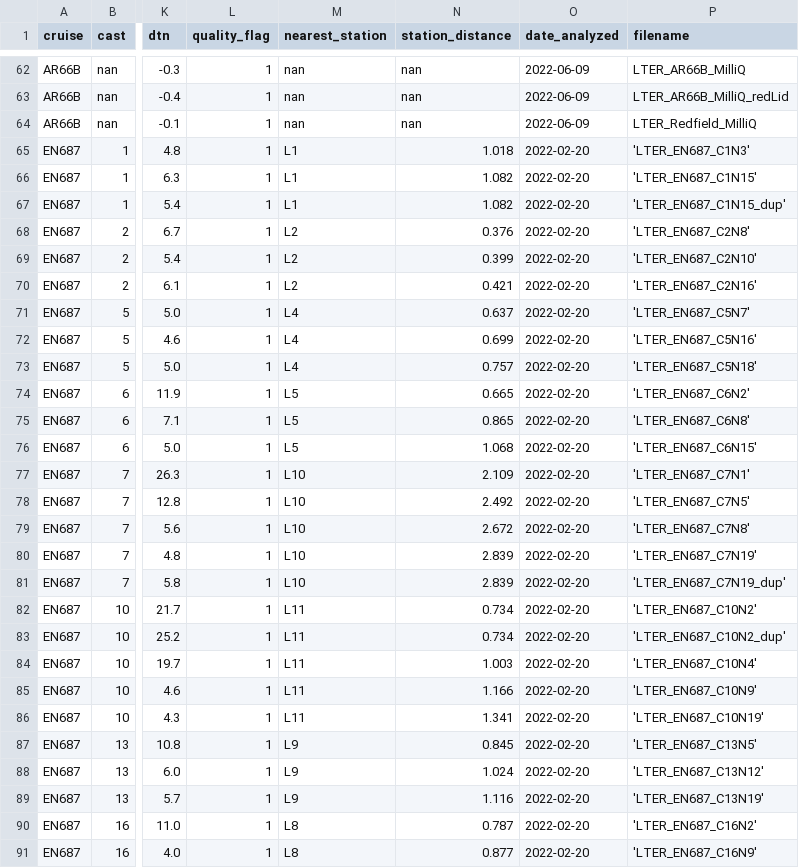
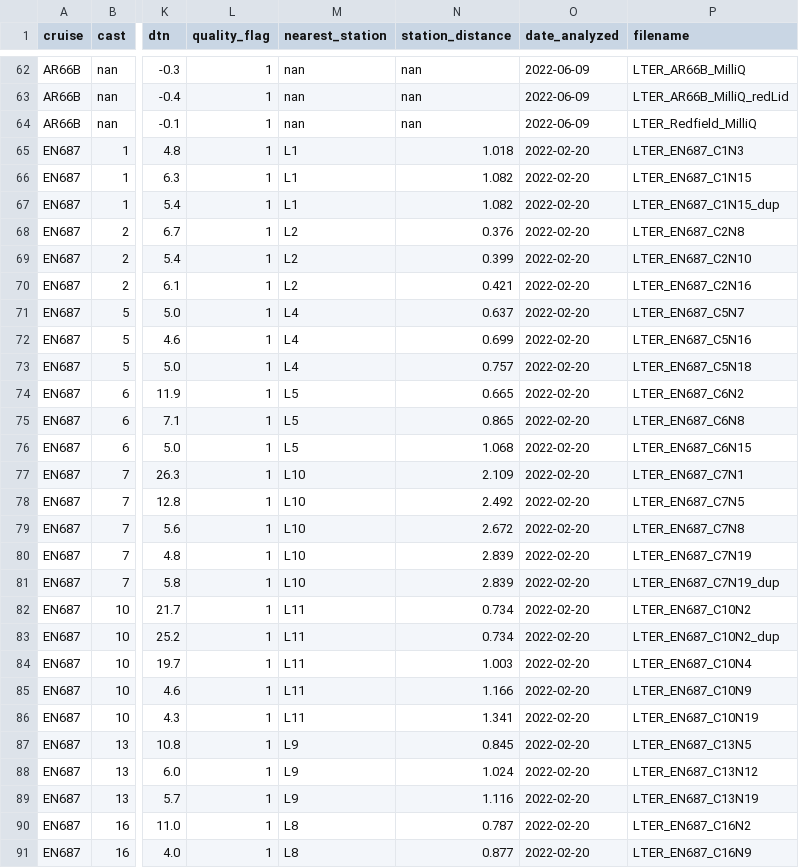
Before and after one commit to WHOIGit/nes-lter-doc-transect, a CSV file: nes-lter-doc-transect.csv, drawn as a sheet; only a part is shown, gaps mark what is left out; the diff covers the shown part only; the diff names each change by its address in the sheet, - before the commit and + after, or states it on an @@ line.

Commit message:
removed quotes from filenames

```diff
--- a/nes-lter-doc-transect.csv
+++ b/nes-lter-doc-transect.csv
-P65 (filename): 'LTER_EN687_C1N3'
+P65 (filename): LTER_EN687_C1N3
-P66 (filename): 'LTER_EN687_C1N15'
+P66 (filename): LTER_EN687_C1N15
-P67 (filename): 'LTER_EN687_C1N15_dup'
+P67 (filename): LTER_EN687_C1N15_dup
-P68 (filename): 'LTER_EN687_C2N8'
+P68 (filename): LTER_EN687_C2N8
-P69 (filename): 'LTER_EN687_C2N10'
+P69 (filename): LTER_EN687_C2N10
-P70 (filename): 'LTER_EN687_C2N16'
+P70 (filename): LTER_EN687_C2N16
-P71 (filename): 'LTER_EN687_C5N7'
+P71 (filename): LTER_EN687_C5N7
-P72 (filename): 'LTER_EN687_C5N16'
+P72 (filename): LTER_EN687_C5N16
-P73 (filename): 'LTER_EN687_C5N18'
+P73 (filename): LTER_EN687_C5N18
-P74 (filename): 'LTER_EN687_C6N2'
+P74 (filename): LTER_EN687_C6N2
-P75 (filename): 'LTER_EN687_C6N8'
+P75 (filename): LTER_EN687_C6N8
-P76 (filename): 'LTER_EN687_C6N15'
+P76 (filename): LTER_EN687_C6N15
-P77 (filename): 'LTER_EN687_C7N1'
+P77 (filename): LTER_EN687_C7N1
-P78 (filename): 'LTER_EN687_C7N5'
+P78 (filename): LTER_EN687_C7N5
-P79 (filename): 'LTER_EN687_C7N8'
+P79 (filename): LTER_EN687_C7N8
-P80 (filename): 'LTER_EN687_C7N19'
+P80 (filename): LTER_EN687_C7N19
-P81 (filename): 'LTER_EN687_C7N19_dup'
+P81 (filename): LTER_EN687_C7N19_dup
-P82 (filename): 'LTER_EN687_C10N2'
+P82 (filename): LTER_EN687_C10N2
-P83 (filename): 'LTER_EN687_C10N2_dup'
+P83 (filename): LTER_EN687_C10N2_dup
-P84 (filename): 'LTER_EN687_C10N4'
+P84 (filename): LTER_EN687_C10N4
-P85 (filename): 'LTER_EN687_C10N9'
+P85 (filename): LTER_EN687_C10N9
-P86 (filename): 'LTER_EN687_C10N19'
+P86 (filename): LTER_EN687_C10N19
-P87 (filename): 'LTER_EN687_C13N5'
+P87 (filename): LTER_EN687_C13N5
-P88 (filename): 'LTER_EN687_C13N12'
+P88 (filename): LTER_EN687_C13N12
-P89 (filename): 'LTER_EN687_C13N19'
+P89 (filename): LTER_EN687_C13N19
-P90 (filename): 'LTER_EN687_C16N2'
+P90 (filename): LTER_EN687_C16N2
-P91 (filename): 'LTER_EN687_C16N9'
+P91 (filename): LTER_EN687_C16N9
```
Also changed, not shown: 9 edited cells elsewhere in this file.
